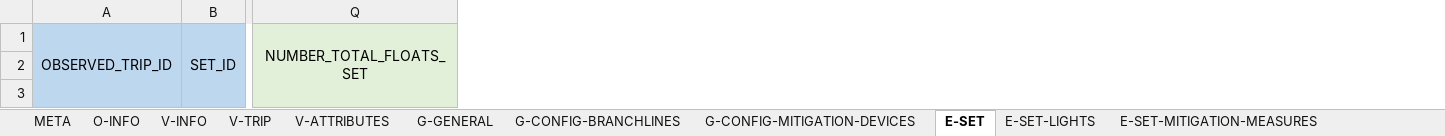
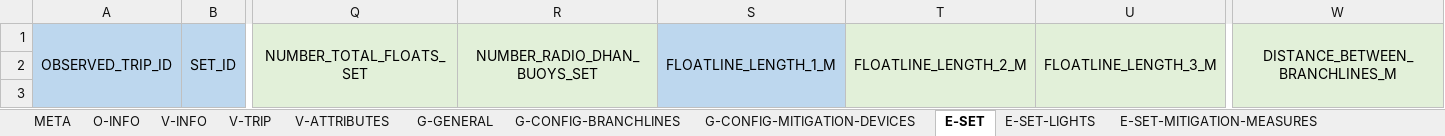
Before and after one commit to iotc-secretariat/iotc-data-forms, an Excel workbook: form_reporting_templates/ROS-LL/v4.2.0/Form-ROS-LL-v4.2.0.xlsx, sheet E-SET, drawn as a sheet; only a part is shown, gaps mark what is left out; values as stored, in another font and other column widths than the file's, no borders; the diff names each change by its address in the sheet, - before the commit and + after, or states it on an @@ line.

```diff
--- a/form_reporting_templates/ROS-LL/v4.2.0/Form-ROS-LL-v4.2.0.xlsx (sheet E-SET)
+++ b/form_reporting_templates/ROS-LL/v4.2.0/Form-ROS-LL-v4.2.0.xlsx (sheet E-SET)
+column R, row 1: NUMBER_RADIO_DHAN_BUOYS_SET
+column S, row 1: FLOATLINE_LENGTH_1_M
+column T, row 1: FLOATLINE_LENGTH_2_M
+column U, row 1: FLOATLINE_LENGTH_3_M
+column W, row 1: DISTANCE_BETWEEN_BRANCHLINES_M
```
Also changed, not shown: 1 other file.
